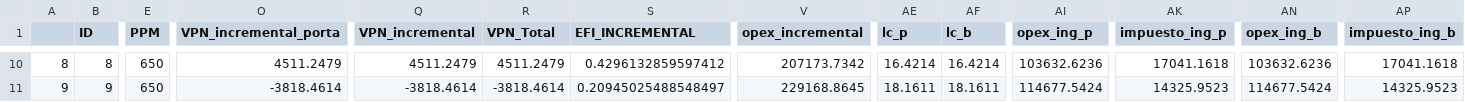
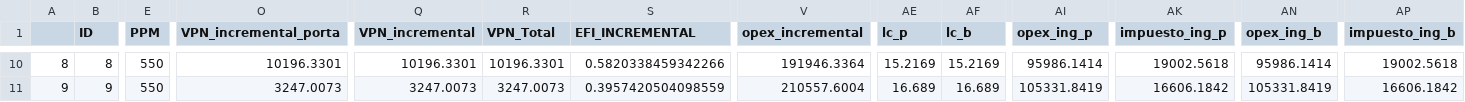
Before and after one commit to jorgemedina87/Boqueron, a CSV file: BD/bd_prueba_ceor_tornado_expasion.csv, drawn as a sheet; only a part is shown, gaps mark what is left out; the diff covers the shown part only; the diff names each change by its address in the sheet, - before the commit and + after, or states it on an @@ line.

```diff
--- a/BD/bd_prueba_ceor_tornado_expasion.csv
+++ b/BD/bd_prueba_ceor_tornado_expasion.csv
-E10:E11 (PPM): 650
+E10:E11 (PPM): 550
-O10 (VPN_incremental_porta): 4511.2479
+O10 (VPN_incremental_porta): 10196.3301
-Q10 (VPN_incremental): 4511.2479
+Q10 (VPN_incremental): 10196.3301
-R10 (VPN_Total): 4511.2479
+R10 (VPN_Total): 10196.3301
-S10 (EFI_INCREMENTAL): 0.4296132859597412
+S10 (EFI_INCREMENTAL): 0.5820338459342266
-V10 (opex_incremental): 207173.7342
+V10 (opex_incremental): 191946.3364
-AE10 (lc_p): 16.4214
+AE10 (lc_p): 15.2169
-AF10 (lc_b): 16.4214
+AF10 (lc_b): 15.2169
-AI10 (opex_ing_p): 103632.6236
+AI10 (opex_ing_p): 95986.1414
-AK10 (impuesto_ing_p): 17041.1618
+AK10 (impuesto_ing_p): 19002.5618
-AN10 (opex_ing_b): 103632.6236
+AN10 (opex_ing_b): 95986.1414
-AP10 (impuesto_ing_b): 17041.1618
+AP10 (impuesto_ing_b): 19002.5618
-O11 (VPN_incremental_porta): -3818.4614
+O11 (VPN_incremental_porta): 3247.0073
-Q11 (VPN_incremental): -3818.4614
+Q11 (VPN_incremental): 3247.0073
-R11 (VPN_Total): -3818.4614
+R11 (VPN_Total): 3247.0073
-S11 (EFI_INCREMENTAL): 0.20945025488548497
+S11 (EFI_INCREMENTAL): 0.3957420504098559
-V11 (opex_incremental): 229168.8645
+V11 (opex_incremental): 210557.6004
-AE11 (lc_p): 18.1611
+AE11 (lc_p): 16.689
-AF11 (lc_b): 18.1611
+AF11 (lc_b): 16.689
-AI11 (opex_ing_p): 114677.5424
+AI11 (opex_ing_p): 105331.8419
-AK11 (impuesto_ing_p): 14325.9523
+AK11 (impuesto_ing_p): 16606.1842
-AN11 (opex_ing_b): 114677.5424
+AN11 (opex_ing_b): 105331.8419
-AP11 (impuesto_ing_b): 14325.9523
+AP11 (impuesto_ing_b): 16606.1842
```
Also changed, not shown: 132 edited cells elsewhere in this file, BD/bd_prueba_ceor_tornado_piloto.csv.
